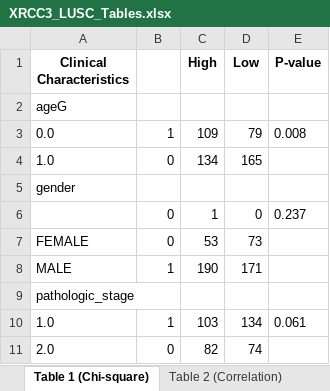
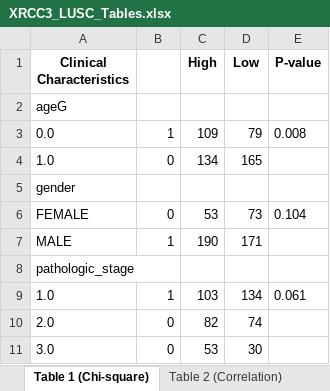
Before and after one commit to ahn2747/cancer_analysis, an Excel workbook: result/XRCC3_LUSC_Tables.xlsx, sheet Table 1 (Chi-square), drawn as a sheet; only a part is shown; the shorter side is filled out with more unchanged rows; values as stored, in another font and other column widths than the file's, no borders; removed rows and columns are numbered as before the commit, all else as after; the diff names each change by its address in the sheet, - before the commit and + after, or states it on an @@ line.

```diff
--- a/result/XRCC3_LUSC_Tables.xlsx (sheet Table 1 (Chi-square))
+++ b/result/XRCC3_LUSC_Tables.xlsx (sheet Table 1 (Chi-square))
-row 6:  | 0 | 1 | 0 | 0.237
-E6 (P-value): (empty)
+E6 (P-value): 0.104
```
Also changed, not shown: sheet Table 2 (Correlation), other sheet tabs, result/XRCC3_LUAD_Tables.xlsx, 3 other files.
